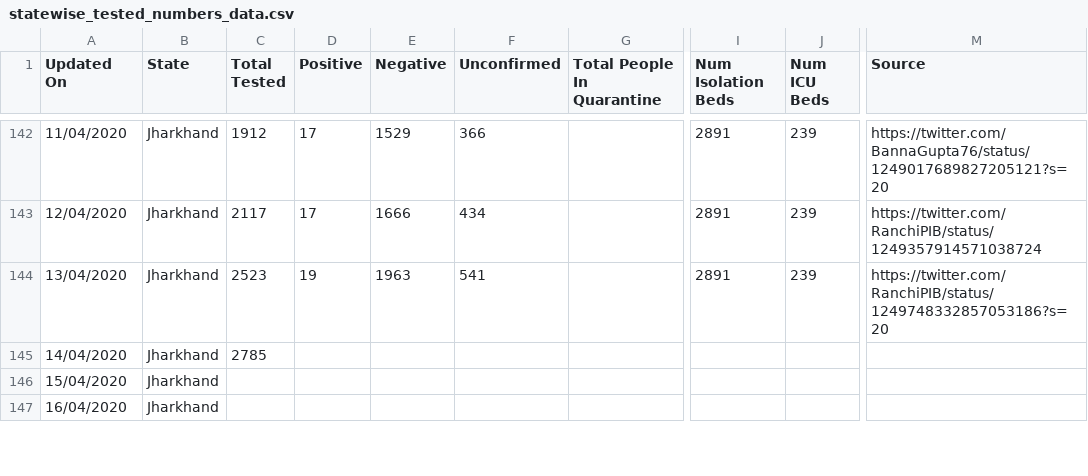
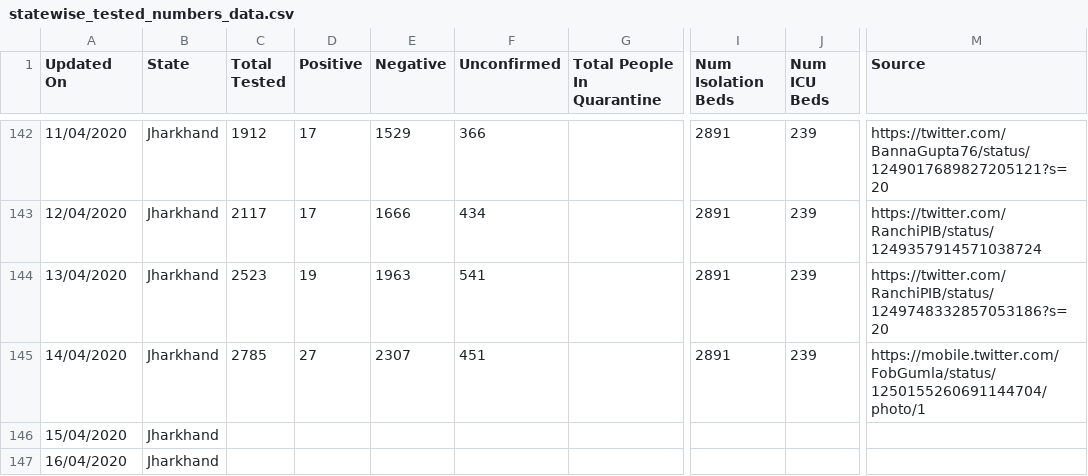
Before and after one commit to shuklaayush/api, a CSV file: csv/2020-04-19/statewise_tested_numbers_data.csv, drawn as a sheet; only a part is shown, gaps mark what is left out; the diff names each change by its address in the sheet, - before the commit and + after, or states it on an @@ line.

Commit message:
data updated on - Sun Apr 19 05:54:14 UTC 2020

```diff
--- a/csv/2020-04-19/statewise_tested_numbers_data.csv
+++ b/csv/2020-04-19/statewise_tested_numbers_data.csv
-D145 (Positive): (empty)
+D145 (Positive): 27
-E145 (Negative): (empty)
+E145 (Negative): 2307
-F145 (Unconfirmed): (empty)
+F145 (Unconfirmed): 451
-I145 (Num Isolation Beds): (empty)
+I145 (Num Isolation Beds): 2891
-J145 (Num ICU Beds): (empty)
+J145 (Num ICU Beds): 239
-M145 (Source): (empty)
+M145 (Source): https://mobile.twitter.com/FobGumla/status/1250155260691144704/photo/1
```
Also changed, not shown: csv/latest/statewise_tested_numbers_data.csv, 1 other file.
